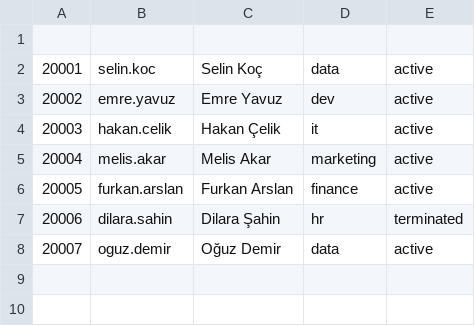
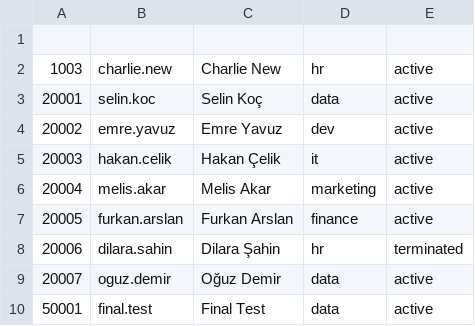
Before and after one commit to dr-mrt/cmpe341-employee-lifecycle-CSV-sync, a CSV file: output/last_employees.csv, drawn as a sheet.

```diff
--- a/output/last_employees.csv
+++ b/output/last_employees.csv
@@ -1,2 +1,3 @@
 
+1003,charlie.new,Charlie New,hr,active
 20001,selin.koc,Selin Koç,data,active
@@ -8 +9,2 @@
 20007,oguz.demir,Oğuz Demir,data,active
+50001,final.test,Final Test,data,active
```
Also changed, not shown: employees.csv, 7 other files.
